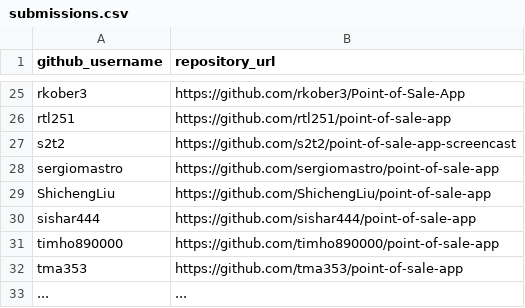
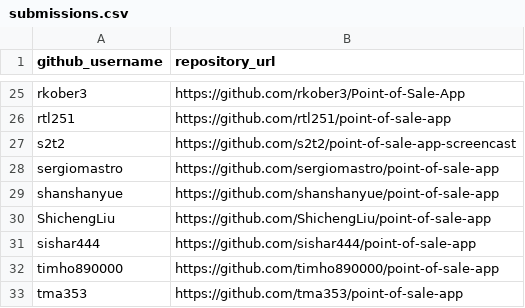
Before and after one commit to prof-rossetti/nyu-info-2335-201805, a CSV file: projects/point-of-sale-app/submissions.csv, drawn as a sheet; only a part is shown, gaps mark what is left out; the shorter side is filled out with more unchanged rows.

Commit message:
Update submissions.csv (#102)
* Update submissions.csv

* alpha ordering

```diff
--- a/projects/point-of-sale-app/submissions.csv
+++ b/projects/point-of-sale-app/submissions.csv
@@ -28,2 +28,3 @@ s2t2, https://github.com/s2t2/point-of-sale-app-screencast
 sergiomastro, https://github.com/sergiomastro/point-of-sale-app
+shanshanyue, https://github.com/shanshanyue/point-of-sale-app
 ShichengLiu, https://github.com/ShichengLiu/point-of-sale-app
```
